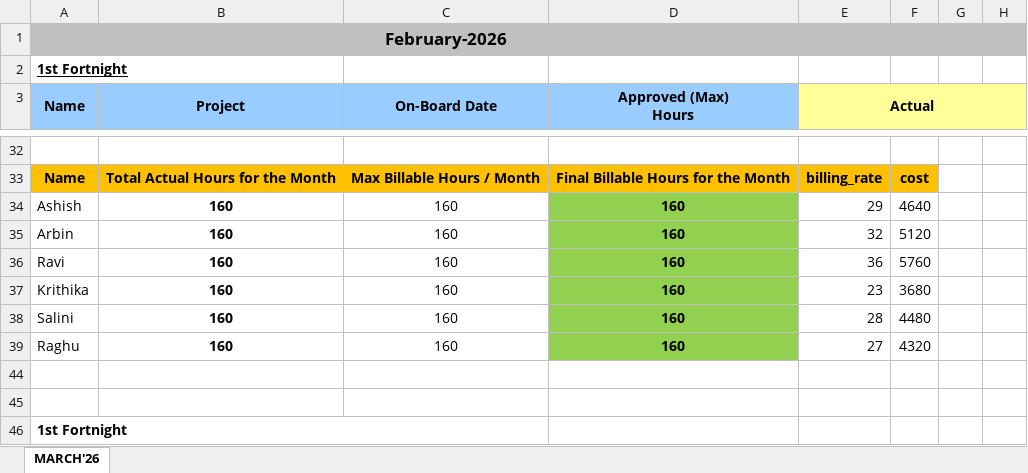
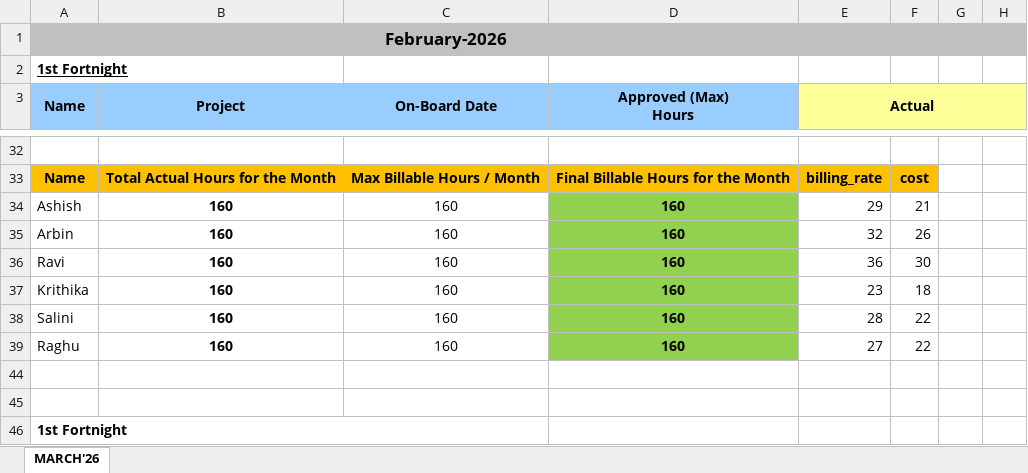
Before and after one commit to CoderTechWeb/finintel_run, an Excel workbook: sample_data/Astral/Astral - Timesheet for FEBRUARY-2026.xlsx, sheet MARCH'26, drawn as a sheet; only a part is shown, gaps mark what is left out; values as stored, in another font and other column widths than the file's, no borders; the diff names each change by its address in the sheet, - before the commit and + after, or states it on an @@ line.

```diff
--- a/sample_data/Astral/Astral - Timesheet for FEBRUARY-2026.xlsx (sheet MARCH'26)
+++ b/sample_data/Astral/Astral - Timesheet for FEBRUARY-2026.xlsx (sheet MARCH'26)
-F34: 4640
+F34: 21
-F35: 5120
+F35: 26
-F36: 5760
+F36: 30
-F37: 3680
+F37: 18
-F38: 4480
+F38: 22
-F39: 4320
+F39: 22
```
Also changed, not shown: sample_data/Astral/Astral - Timesheet for APRIL-2026.xlsx, sample_data/Astral/Astral - Timesheet for MARCH-2026.xlsx, 3 other files.
